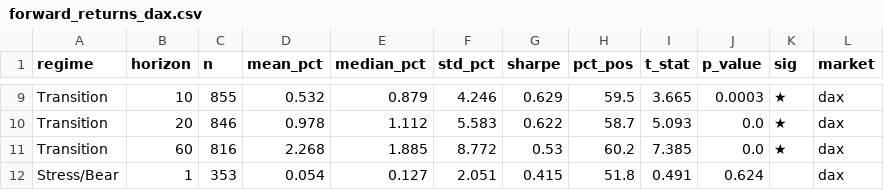
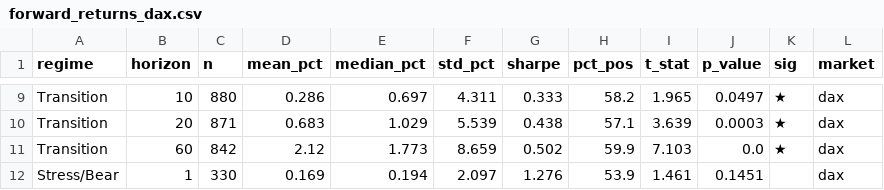
Before and after one commit to umutoztrkk/ECON484-MarketRegime-Detection, a CSV file: original_data/alpha_data/forward_returns_dax.csv, drawn as a sheet; only a part is shown, gaps mark what is left out; removed rows and columns are numbered as before the commit, all else as after; the diff covers the shown part only; the diff names each change by its address in the sheet, - before the commit and + after, or states it on an @@ line.

```diff
--- a/original_data/alpha_data/forward_returns_dax.csv
+++ b/original_data/alpha_data/forward_returns_dax.csv
-C9 (n): 855
+C9 (n): 880
-D9 (mean_pct): 0.532
+D9 (mean_pct): 0.286
-E9 (median_pct): 0.879
+E9 (median_pct): 0.697
-F9 (std_pct): 4.246
+F9 (std_pct): 4.311
-G9 (sharpe): 0.629
+G9 (sharpe): 0.333
-H9 (pct_pos): 59.5
+H9 (pct_pos): 58.2
-I9 (t_stat): 3.665
+I9 (t_stat): 1.965
-J9 (p_value): 0.0003
+J9 (p_value): 0.0497
-C10 (n): 846
+C10 (n): 871
-D10 (mean_pct): 0.978
+D10 (mean_pct): 0.683
-E10 (median_pct): 1.112
+E10 (median_pct): 1.029
-F10 (std_pct): 5.583
+F10 (std_pct): 5.539
-G10 (sharpe): 0.622
+G10 (sharpe): 0.438
-H10 (pct_pos): 58.7
+H10 (pct_pos): 57.1
-I10 (t_stat): 5.093
+I10 (t_stat): 3.639
-J10 (p_value): 0.0
+J10 (p_value): 0.0003
-C11 (n): 816
+C11 (n): 842
-D11 (mean_pct): 2.268
+D11 (mean_pct): 2.12
-E11 (median_pct): 1.885
+E11 (median_pct): 1.773
-F11 (std_pct): 8.772
+F11 (std_pct): 8.659
-G11 (sharpe): 0.53
+G11 (sharpe): 0.502
-H11 (pct_pos): 60.2
+H11 (pct_pos): 59.9
-I11 (t_stat): 7.385
+I11 (t_stat): 7.103
-row 12: Stress/Bear | 1 | 353 | 0.054 | 0.127 | 2.051 | 0.415 | 51.8 | 0.491 | 0.624 |  | dax
+row 12: Stress/Bear | 1 | 330 | 0.169 | 0.194 | 2.097 | 1.276 | 53.9 | 1.461 | 0.1451 |  | dax
```
Also changed, not shown: 3 added rows, 3 removed rows and 60 edited cells elsewhere in this file, original_data/alpha_data/forward_returns_bist100.csv, original_data/alpha_data/forward_returns_sp500.csv, 41 other files.
